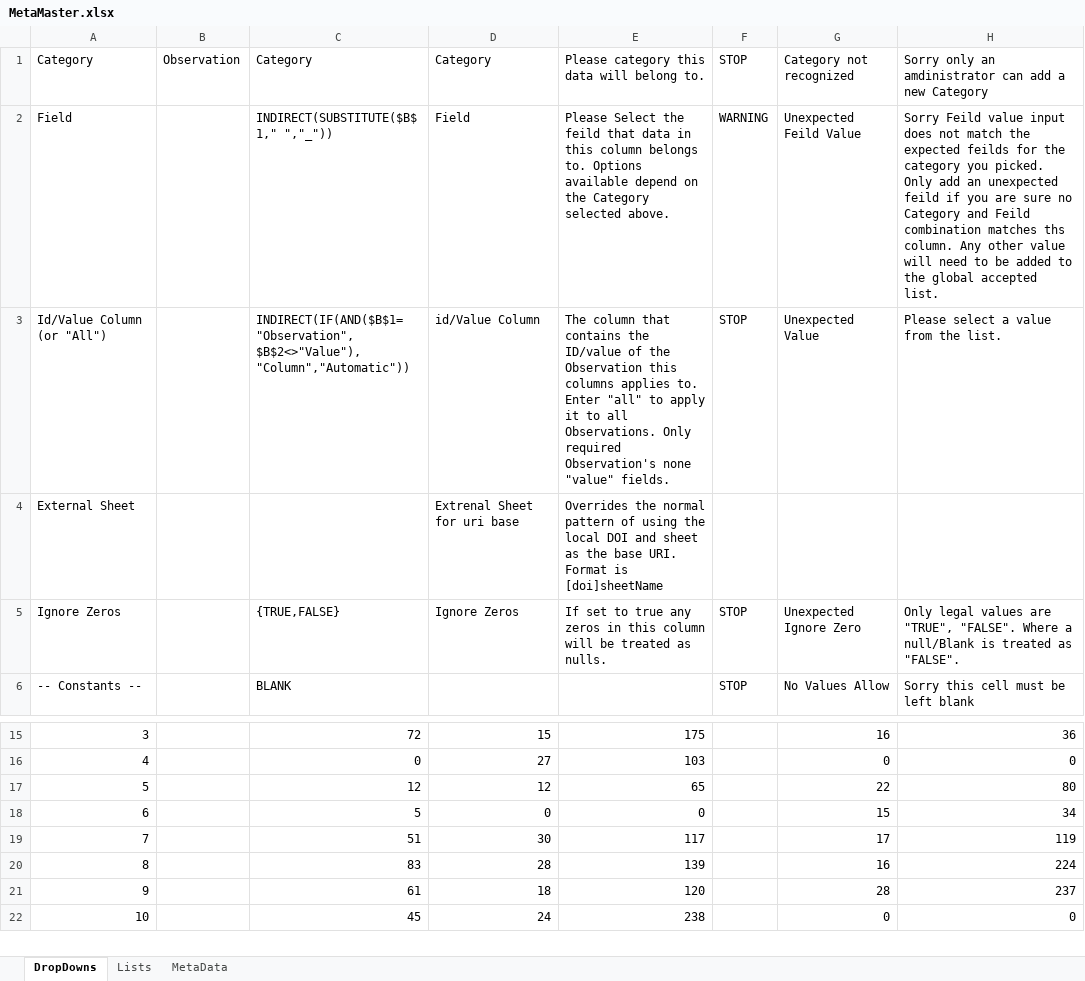
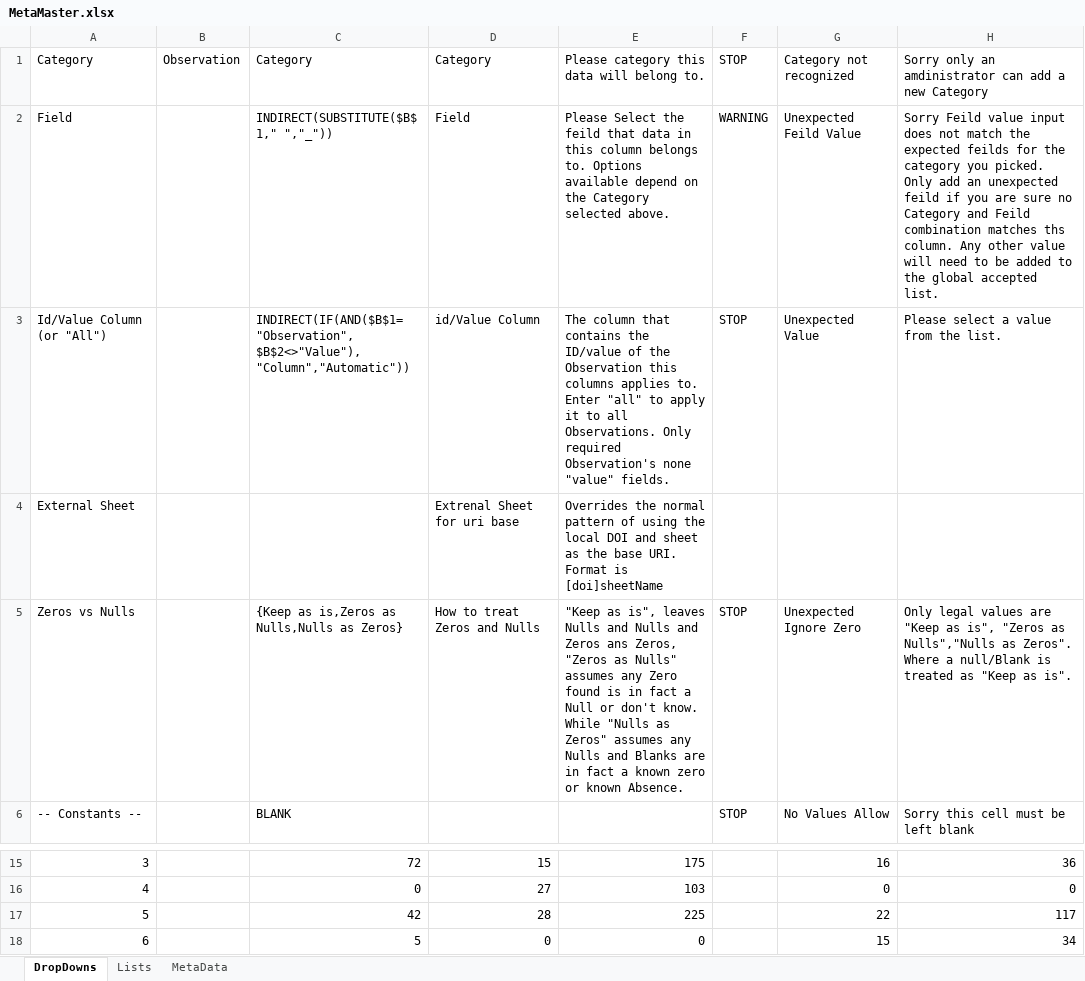
Before and after one commit to Christian-B/FishLink, an Excel workbook: data/MetaMaster.xlsx, sheet DropDowns, drawn as a sheet; only a part is shown, gaps mark what is left out; the shorter side is filled out with more unchanged rows; values as stored, in another font and other column widths than the file's, no borders; removed rows and columns are numbered as before the commit, all else as after; the diff names each change by its address in the sheet, - before the commit and + after, or states it on an @@ line.

Commit message:
Added option to convert Nulls to zero or Zeros to Nulls. Works for URI's not for values yet.

```diff
--- a/data/MetaMaster.xlsx (sheet DropDowns)
+++ b/data/MetaMaster.xlsx (sheet DropDowns)
-row 5: Ignore Zeros |  | {TRUE,FALSE} | Ignore Zeros | If set to true any zeros in this column will be treated as nulls. | STOP | Unexpected Ignore Zero | Only legal values are "TRUE", "FALSE". Where a null/Blank is treated as "FALSE".
+row 5: Zeros vs Nulls |  | {Keep as is,Zeros as Nulls,Nulls as Zeros} | How to treat Zeros and Nulls | "Keep as is", leaves Nulls and Nulls and Zeros ans Zeros, "Zeros as Nulls" assumes any Zero found is in fact a Null or don't know. While "Nulls as Zeros" assumes any Nulls and Blanks are in fact a known zero or known Absence. | STOP | Unexpected Ignore Zero | Only legal values are "Keep as is", "Zeros as Nulls","Nulls as Zeros". Where a null/Blank is treated as "Keep as is".
-C17: 12
+C17: 42
-D17: 12
+D17: 28
-E17: 65
+E17: 225
-H17: 80
+H17: 117
```
Also changed, not shown: 5 other files.
